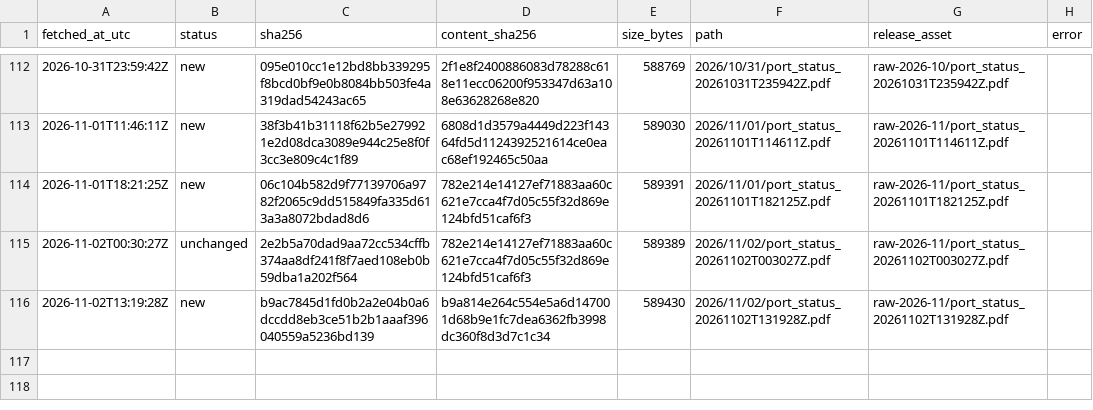
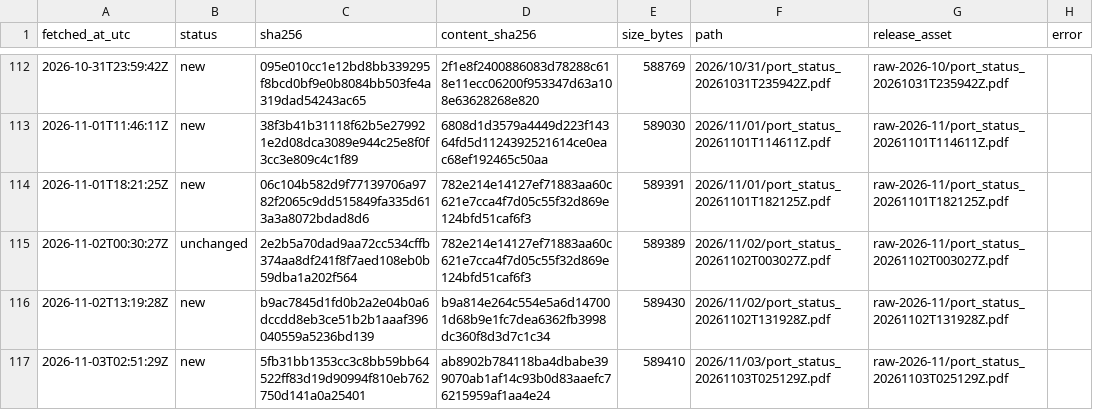
Before and after one commit to abdessamed-britah/djendjen-bellara-twin, a CSV file: data/raw/port_status/_manifest.csv, drawn as a sheet; only a part is shown, gaps mark what is left out.

```diff
--- a/data/raw/port_status/_manifest.csv
+++ b/data/raw/port_status/_manifest.csv
@@ -116 +116,2 @@ fetched_at_utc,status,sha256,content_sha256,size_bytes,path,release_asset,error
 2026-11-02T13:19:28Z,new,b9ac7845d1fd0b2a2e04b0a6dccdd8eb3ce51b2b1aaaf396040559a5236bd139,b9a814e264c554e5a6d147001d68b9e1fc7dea6362fb3998dc360f8d3d7c1c34,589430,2026/11/02/port_status_20261102T131928Z.pdf,raw-2026-11/port_status_20261102T131928Z.pdf,
+2026-11-03T02:51:29Z,new,5fb31bb1353cc3c8bb59bb64522ff83d19d90994f810eb762750d141a0a25401,ab8902b784118ba4dbabe399070ab1af14c93b0d83aaefc76215959af1aa4e24,589410,2026/11/03/port_status_20261103T025129Z.pdf,raw-2026-11/port_status_20261103T025129Z.pdf,
```
Also changed, not shown: data/clean/observations.csv.
